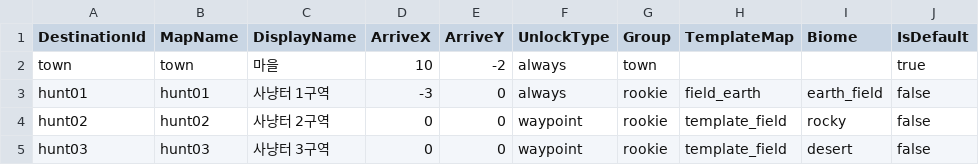
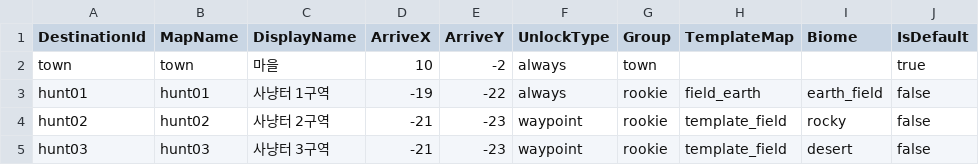
Before and after one commit to Sprityoon/mswgitt, a CSV file: RootDesk/MyDesk/Furniture/DataSets/PortalDestinationDataSet.csv, drawn as a sheet.

```diff
--- a/RootDesk/MyDesk/Furniture/DataSets/PortalDestinationDataSet.csv
+++ b/RootDesk/MyDesk/Furniture/DataSets/PortalDestinationDataSet.csv
@@ -2,4 +2,4 @@ DestinationId,MapName,DisplayName,ArriveX,ArriveY,UnlockType,Group,TemplateMap,B
 town,town,마을,10,-2,always,town,,,true
-hunt01,hunt01,사냥터 1구역,-3,0,always,rookie,field_earth,earth_field,false
-hunt02,hunt02,사냥터 2구역,0,0,waypoint,rookie,template_field,rocky,false
-hunt03,hunt03,사냥터 3구역,0,0,waypoint,rookie,template_field,desert,false
+hunt01,hunt01,사냥터 1구역,-19,-22,always,rookie,field_earth,earth_field,false
+hunt02,hunt02,사냥터 2구역,-21,-23,waypoint,rookie,template_field,rocky,false
+hunt03,hunt03,사냥터 3구역,-21,-23,waypoint,rookie,template_field,desert,false
```
Also changed, not shown: RootDesk/MyDesk/MapObjects/DataSets/BiomeDataSet.csv, 36 other files.
